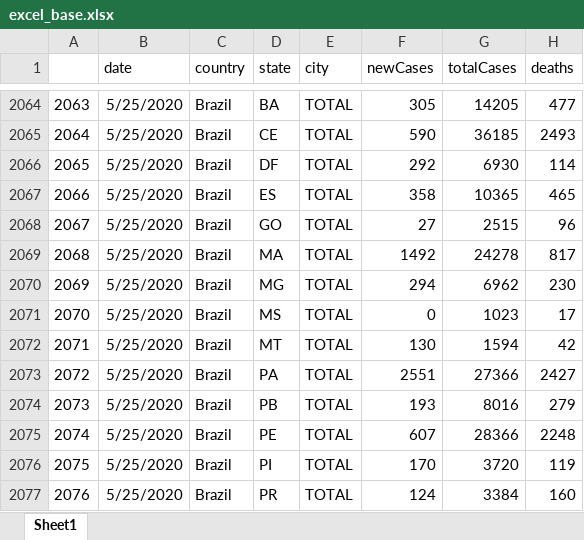
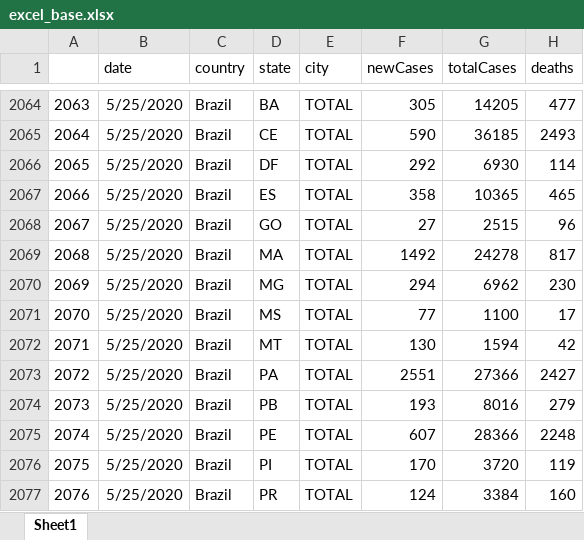
Before and after one commit to padulla/corona_dash, an Excel workbook: docs/excel_base.xlsx, sheet Sheet1, drawn as a sheet; only a part is shown, gaps mark what is left out; values as stored, in another font and other column widths than the file's, no borders; the diff covers the shown part only; the diff names each change by its address in the sheet, - before the commit and + after, or states it on an @@ line.

```diff
--- a/docs/excel_base.xlsx (sheet Sheet1)
+++ b/docs/excel_base.xlsx (sheet Sheet1)
-F2071 (newCases): 0
+F2071 (newCases): 77
-G2071 (totalCases): 1023
+G2071 (totalCases): 1100
```
Also changed, not shown: 28 added rows and 27 edited cells elsewhere in this sheet, docs/dADOS sp.xlsx, docs/excel_base_google.xlsx, 12 other files.
